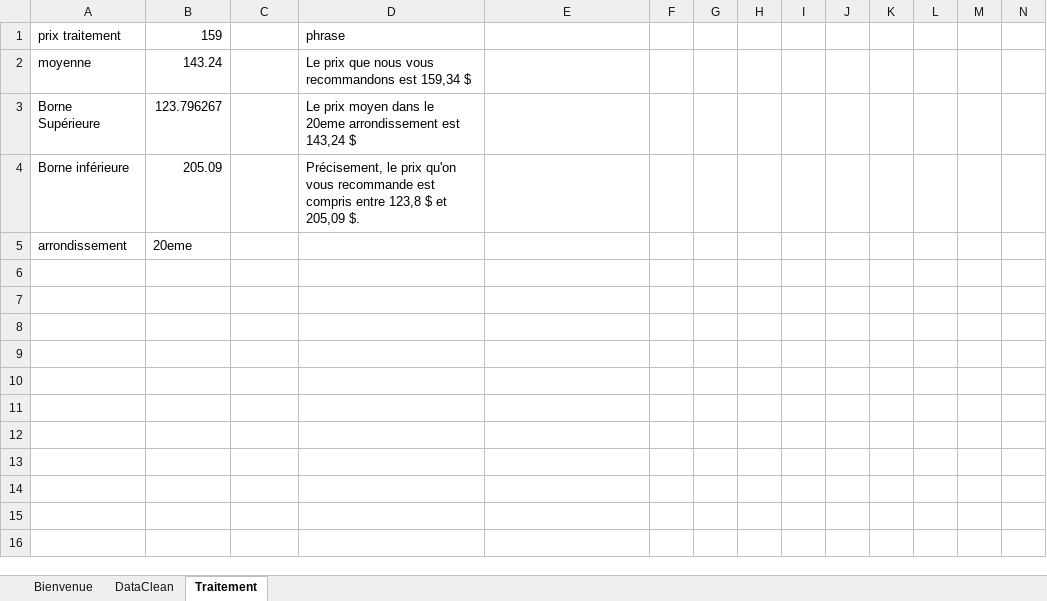
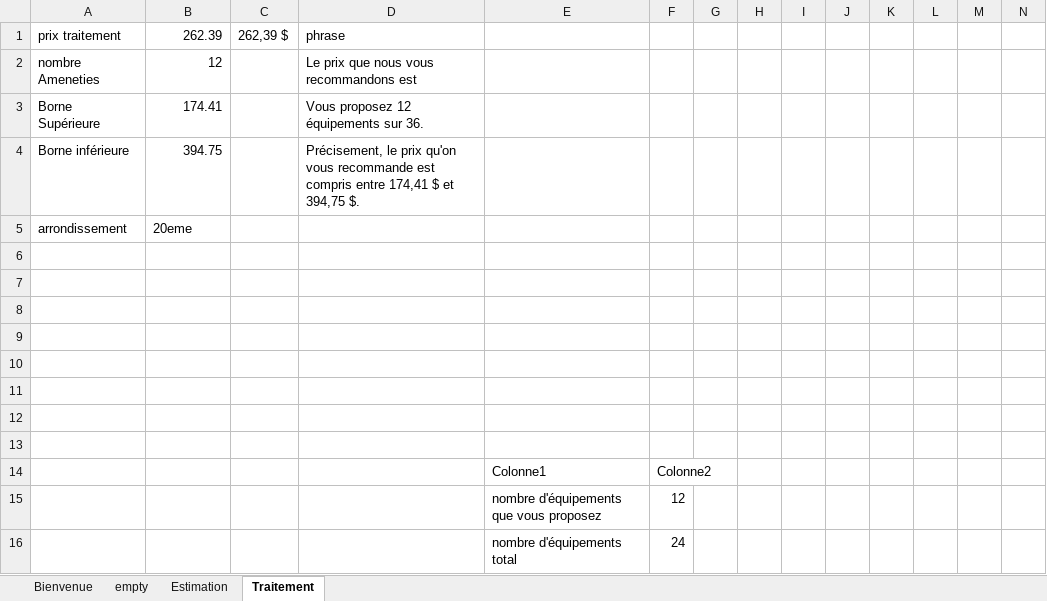
Before and after one commit to Val832/produit_digital, an Excel workbook: VBA/FormulaireAIRBNB.xlsm, sheet Traitement, drawn as a sheet; only a part is shown; values as stored, in another font and other column widths than the file's, no borders; charts and pictures and table styles not drawn; rows hold the shown columns only; the diff names each change by its address in the sheet, - before the commit and + after, or states it on an @@ line.

```diff
--- a/VBA/FormulaireAIRBNB.xlsm (sheet Traitement)
+++ b/VBA/FormulaireAIRBNB.xlsm (sheet Traitement)
@@ sheet tab hidden: DataClean @@
@@ sheet tab unhidden: empty @@
@@ sheet tab unhidden: Estimation @@
-B1: 159
+B1: 262.39
-C1: (empty)
+C1: 262,39 $
-A2: moyenne
+A2: nombre Ameneties
-B2: 143.24
+B2: 12
-D2: Le prix que nous vous recommandons est 159,34 $
+D2: Le prix que nous vous recommandons est
-B3: 123.796267
+B3: 174.41
-D3: Le prix moyen dans le 20eme arrondissement est 143,24 $
+D3: Vous proposez 12 équipements sur 36.
-B4: 205.09
+B4: 394.75
-D4: …compris entre 123,8 $ et 205,09 $.
+D4: …compris entre 174,41 $ et 394,75 $.
+row 6: (empty)
+row 7: (empty)
+row 8: (empty)
+row 9: (empty)
+row 10: (empty)
+row 11: (empty)
+row 12: (empty)
+row 13: (empty)
+row 14:  |  |  |  | Colonne1 | Colonne2
+row 15:  |  |  |  | nombre d'équipements que vous proposez | 12
+row 16:  |  |  |  | nombre d'équipements total | 24
```
Also changed, not shown: sheet Bienvenue, charts or pictures, 4 other files.
